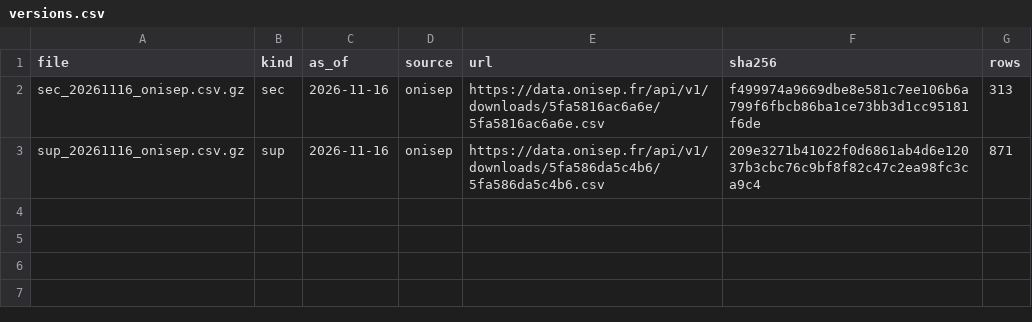
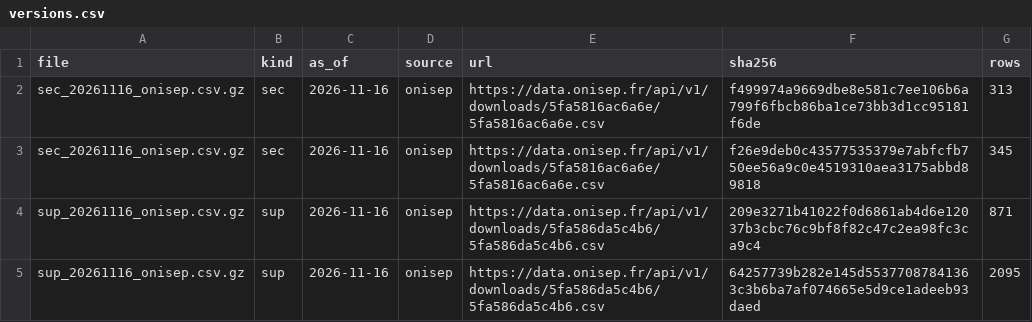
Before and after one commit to noureddine-hajji/noureddine-hajji, a CSV file: suptracker/data/jpo/onisep/versions.csv, drawn as a sheet; the diff names each change by its address in the sheet, - before the commit and + after, or states it on an @@ line.

```diff
--- a/suptracker/data/jpo/onisep/versions.csv
+++ b/suptracker/data/jpo/onisep/versions.csv
+row 3: sec_20261116_onisep.csv.gz | sec | 2026-11-16 | onisep | https://data.onisep.fr/api/v1/downloads/5fa5816ac6a6e/5fa5816ac6a6e.csv | f26e9deb0c43577535379e7abfcfb750ee56a9c0e4519310aea3175abbd89818 | 345
+row 5: sup_20261116_onisep.csv.gz | sup | 2026-11-16 | onisep | https://data.onisep.fr/api/v1/downloads/5fa586da5c4b6/5fa586da5c4b6.csv | 64257739b282e145d55377087841363c3b6ba7af074665e5d9ce1adeeb93daed | 2095
```
Also changed, not shown: 4 other files.
